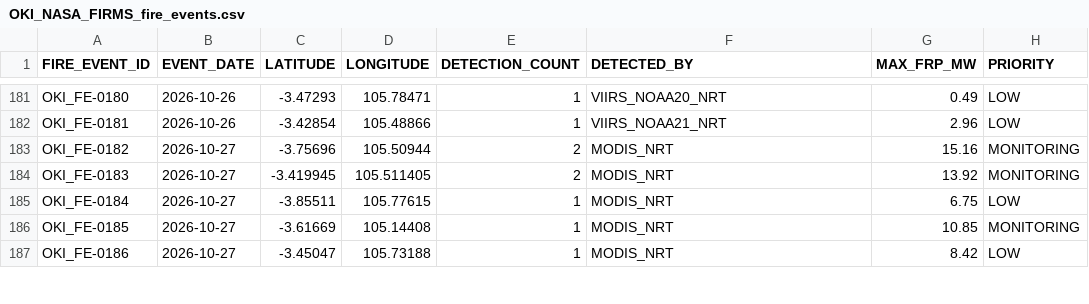
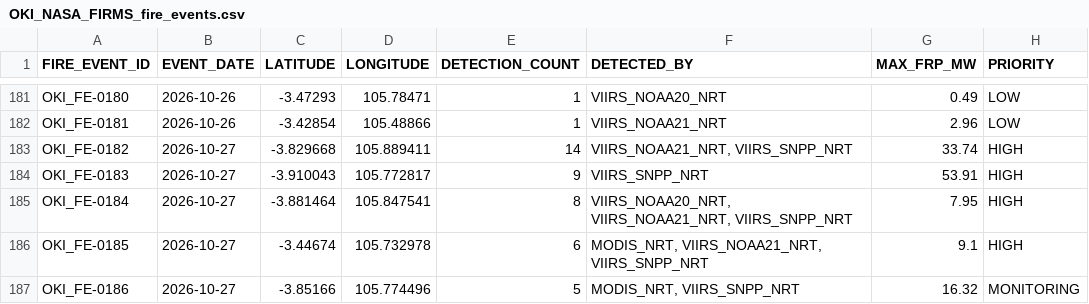
Before and after one commit to Indrmlnaa/Fire_Monitoring, a CSV file: data/v2/processed/OKI_NASA_FIRMS_fire_events.csv, drawn as a sheet; only a part is shown, gaps mark what is left out; the diff covers the shown part only.

```diff
--- a/data/v2/processed/OKI_NASA_FIRMS_fire_events.csv
+++ b/data/v2/processed/OKI_NASA_FIRMS_fire_events.csv
@@ -182,6 +182,6 @@ OKI_FE-0180,2026-10-26,-3.47293,105.78471,1,VIIRS_NOAA20_NRT,0.49,LOW
 OKI_FE-0181,2026-10-26,-3.42854,105.48866,1,VIIRS_NOAA21_NRT,2.96,LOW
-OKI_FE-0182,2026-10-27,-3.75696,105.50944,2,MODIS_NRT,15.16,MONITORING
-OKI_FE-0183,2026-10-27,-3.419945,105.511405,2,MODIS_NRT,13.92,MONITORING
-OKI_FE-0184,2026-10-27,-3.85511,105.77615,1,MODIS_NRT,6.75,LOW
-OKI_FE-0185,2026-10-27,-3.61669,105.14408,1,MODIS_NRT,10.85,MONITORING
-OKI_FE-0186,2026-10-27,-3.45047,105.73188,1,MODIS_NRT,8.42,LOW
+OKI_FE-0182,2026-10-27,-3.829668,105.889411,14,"VIIRS_NOAA21_NRT, VIIRS_SNPP_NRT",33.74,HIGH
+OKI_FE-0183,2026-10-27,-3.910043,105.772817,9,VIIRS_SNPP_NRT,53.91,HIGH
+OKI_FE-0184,2026-10-27,-3.881464,105.847541,8,"VIIRS_NOAA20_NRT, VIIRS_NOAA21_NRT, VIIRS_SNPP_NRT",7.95,HIGH
+OKI_FE-0185,2026-10-27,-3.44674,105.732978,6,"MODIS_NRT, VIIRS_NOAA21_NRT, VIIRS_SNPP_NRT",9.1,HIGH
+OKI_FE-0186,2026-10-27,-3.85166,105.774496,5,"MODIS_NRT, VIIRS_SNPP_NRT",16.32,MONITORING
```
Also changed, not shown: 14 added rows and 14 edited cells elsewhere in this file, data/v2/processed/OKI_fire_events_rainfall.csv, data/v2/processed/Teluk_Bintuni_NASA_FIRMS_spatial_analysis.csv, 1 other file.
